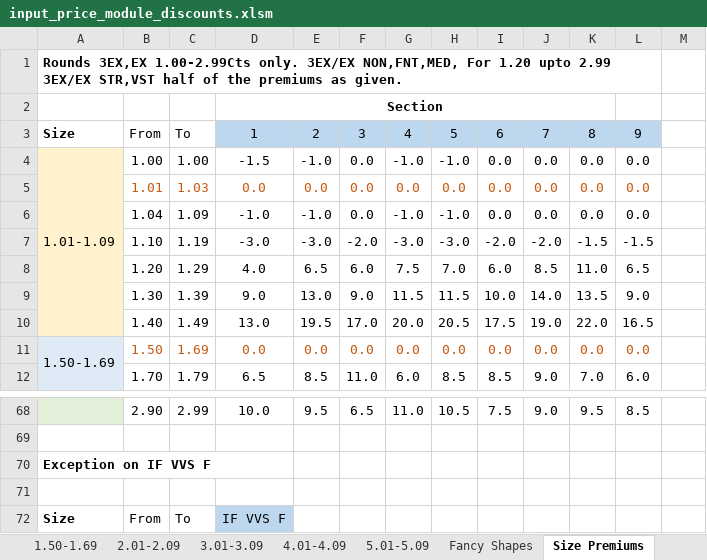
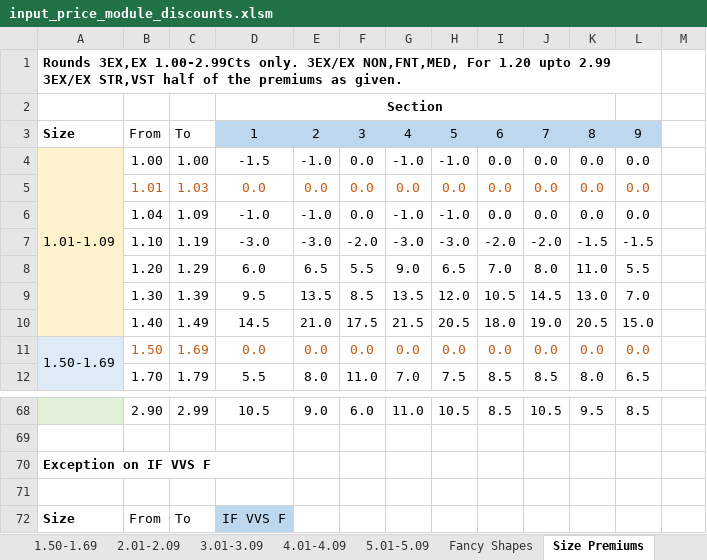
Before and after one commit to bvaibhawk/mah, an Excel workbook: miscellenious_discounts/input_files/input_price_module_discounts.xlsm, sheet Size Premiums, drawn as a sheet; only a part is shown, gaps mark what is left out; values as stored, in another font and other column widths than the file's, no borders; the diff covers the shown part only; the diff names each change by its address in the sheet, - before the commit and + after, or states it on an @@ line.

```diff
--- a/miscellenious_discounts/input_files/input_price_module_discounts.xlsm (sheet Size Premiums)
+++ b/miscellenious_discounts/input_files/input_price_module_discounts.xlsm (sheet Size Premiums)
-D8: 4.0
+D8: 6.0
-F8: 6.0
+F8: 5.5
-G8: 7.5
+G8: 9.0
-H8: 7.0
+H8: 6.5
-I8: 6.0
+I8: 7.0
-J8: 8.5
+J8: 8.0
-L8: 6.5
+L8: 5.5
-D9: 9.0
+D9: 9.5
-E9: 13.0
+E9: 13.5
-F9: 9.0
+F9: 8.5
-G9: 11.5
+G9: 13.5
-H9: 11.5
+H9: 12.0
-I9: 10.0
+I9: 10.5
-J9: 14.0
+J9: 14.5
-K9: 13.5
+K9: 13.0
-L9: 9.0
+L9: 7.0
-D10: 13.0
+D10: 14.5
-E10: 19.5
+E10: 21.0
-F10: 17.0
+F10: 17.5
-G10: 20.0
+G10: 21.5
-I10: 17.5
+I10: 18.0
-K10: 22.0
+K10: 20.5
-L10: 16.5
+L10: 15.0
-D12: 6.5
+D12: 5.5
-E12: 8.5
+E12: 8.0
-G12: 6.0
+G12: 7.0
-H12: 8.5
+H12: 7.5
-J12: 9.0
+J12: 8.5
-K12: 7.0
+K12: 8.0
-L12: 6.0
+L12: 6.5
-D68: 10.0
+D68: 10.5
-E68: 9.5
+E68: 9.0
-F68: 6.5
+F68: 6.0
-I68: 7.5
+I68: 8.5
-J68: 9.0
+J68: 10.5
```
Also changed, not shown: 3 added rows, 3 removed rows and 69 edited cells elsewhere in this sheet, sheet 1.01-1.09, sheet RapNet, sheet 1.50-1.69, sheet 2.01-2.09, sheet Parameters, miscellenious_discounts/output_files/output_extra_discounts.xlsx, 8 other files.
